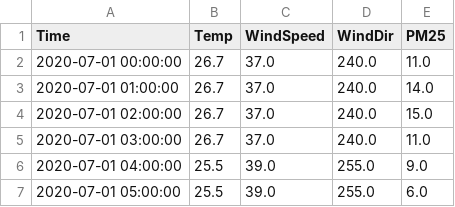
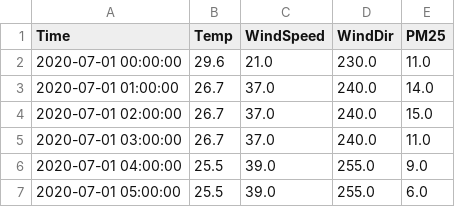
Before and after one commit to One-Night-Miracle/Data-Science-Project1-2021-2-PM2.5-Kaggle, a CSV file: clean_dataset_2022/Khonkaen/kkc_test.csv, drawn as a sheet; only a part is shown.

```diff
--- a/clean_dataset_2022/Khonkaen/kkc_test.csv
+++ b/clean_dataset_2022/Khonkaen/kkc_test.csv
@@ -1,3 +1,3 @@
 Time,Temp,WindSpeed,WindDir,PM25
-2020-07-01 00:00:00,26.7,37.0,240.0,11.0
+2020-07-01 00:00:00,29.6,21.0,230.0,11.0
 2020-07-01 01:00:00,26.7,37.0,240.0,14.0
```
Also changed, not shown: clean_dataset_2022/Chiangmai/cnx_test.csv, model_province/6Hsampled_data_set/CNX/test_set.csv, 20 other files.
